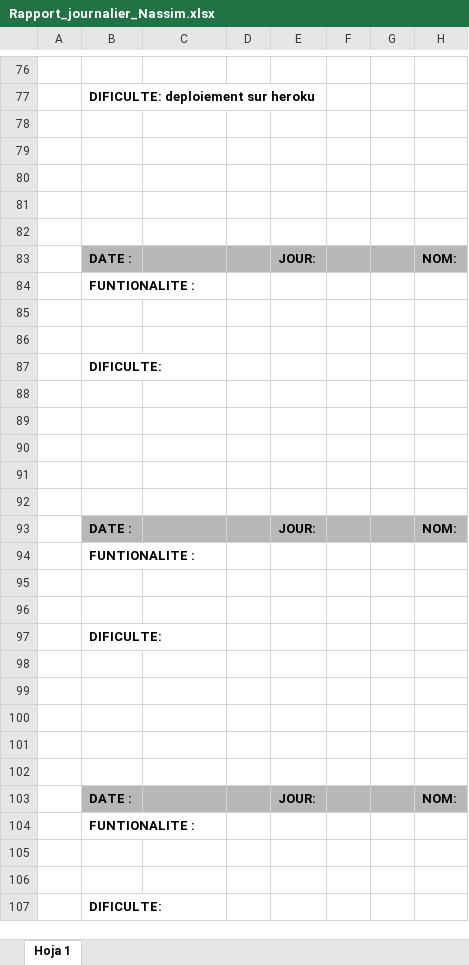
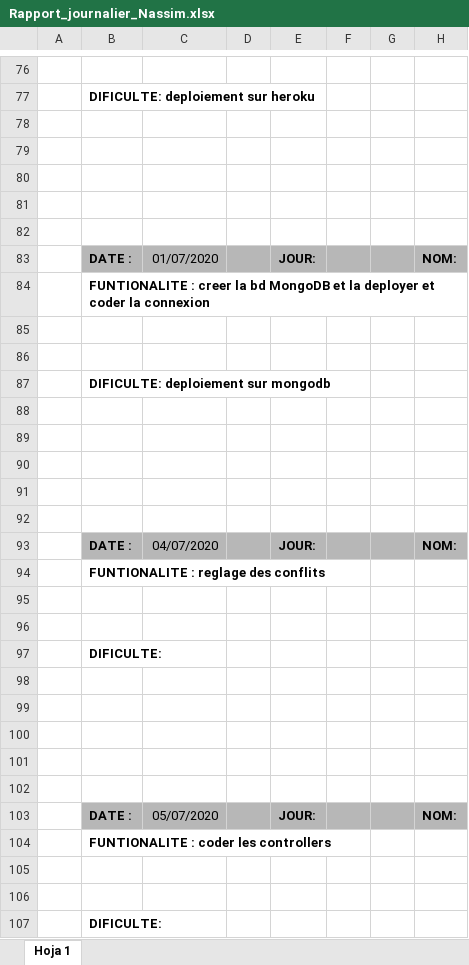
Before and after one commit to rcorro27/petsfriendly, an Excel workbook: rapport journalier/Rapport_journalier_Nassim.xlsx, sheet Hoja 1, drawn as a sheet; only a part is shown, gaps mark what is left out; values as stored, in another font and other column widths than the file's, no borders; charts and pictures not drawn; removed rows and columns are numbered as before the commit, all else as after; the diff names each change by its address in the sheet, - before the commit and + after, or states it on an @@ line.

Commit message:
connexion utilisateur

```diff
--- a/rapport journalier/Rapport_journalier_Nassim.xlsx (sheet Hoja 1)
+++ b/rapport journalier/Rapport_journalier_Nassim.xlsx (sheet Hoja 1)
-C83: (empty)
+C83: 01/07/2020
-B84: FUNTIONALITE :
+B84: FUNTIONALITE : creer la bd MongoDB et la deployer et coder la connexion
+row 85: (empty)
+row 86: (empty)
+row 87:  | DIFICULTE: deploiement sur mongodb
+row 88: (empty)
+row 89: (empty)
+row 90: (empty)
+row 91: (empty)
+row 92: (empty)
+row 93:  | DATE : | 04/07/2020 |  | JOUR: |  |  | NOM:
+row 94:  | FUNTIONALITE : reglage des conflits
-C103: (empty)
+C103: 05/07/2020
-B104: FUNTIONALITE :
+B104: FUNTIONALITE : coder les controllers
-row 95: (empty)
-row 96: (empty)
-row 97:  | DIFICULTE:
-row 98: (empty)
-row 99: (empty)
-row 100: (empty)
-row 101: (empty)
-row 102: (empty)
-row 103:  | DATE : |  |  | JOUR: |  |  | NOM:
-row 104:  | FUNTIONALITE :
```
Also changed, not shown: 11 other files.
